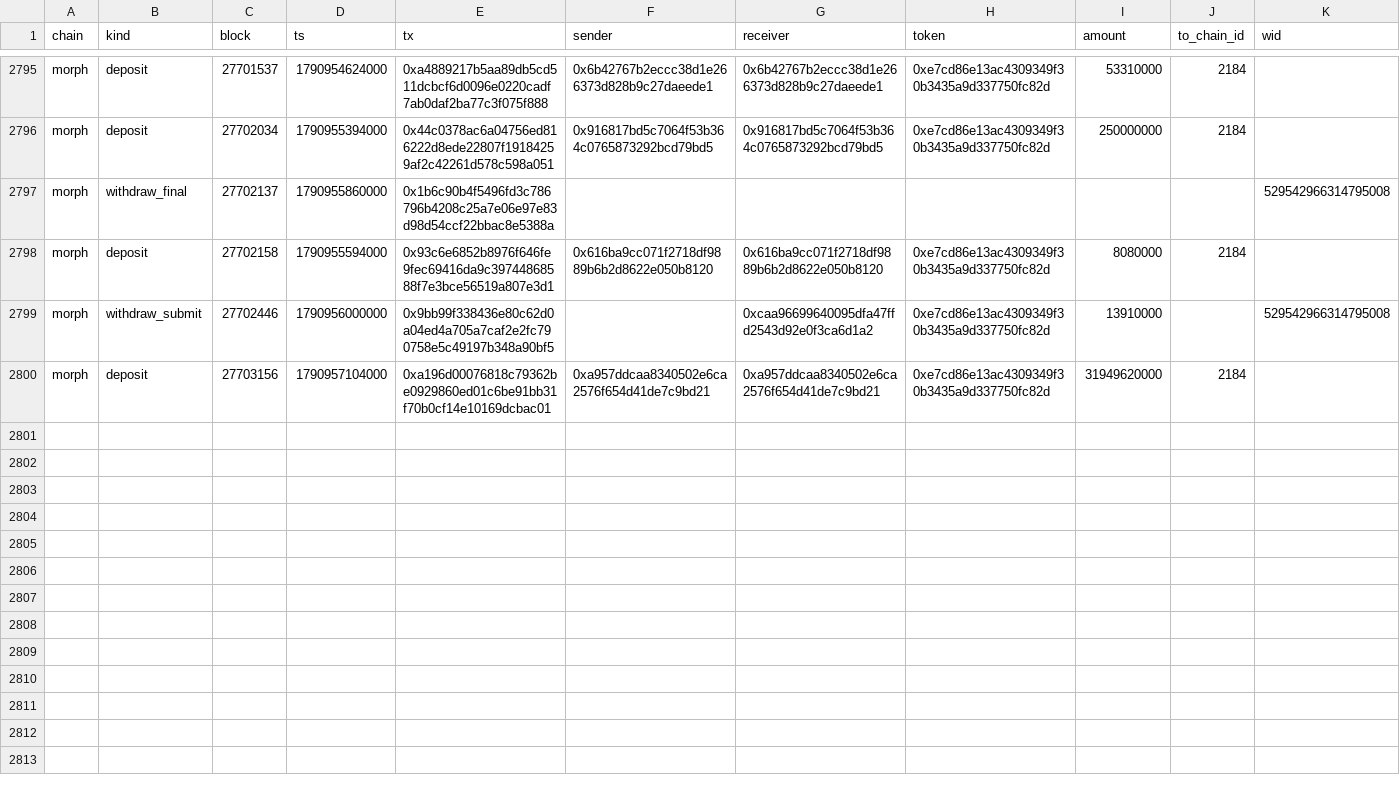
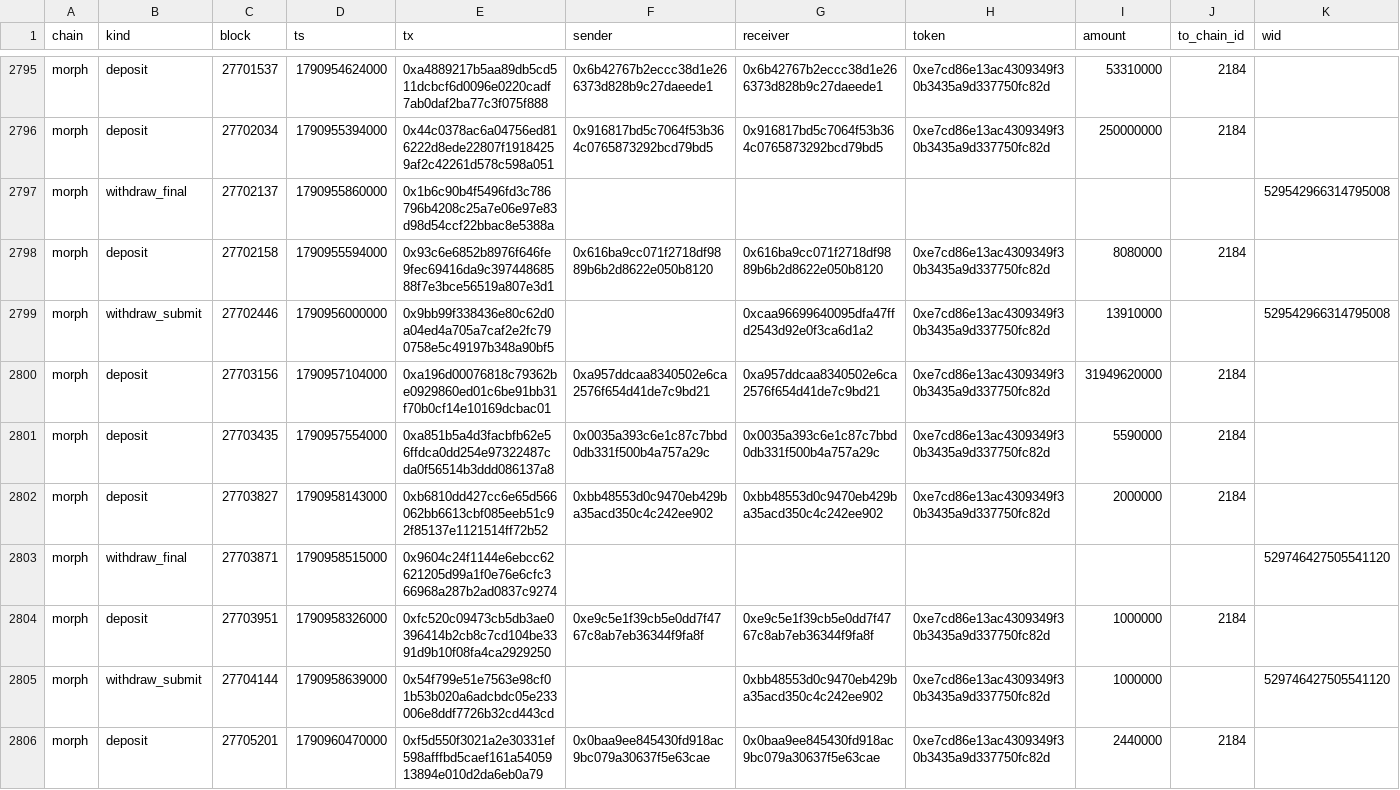
Before and after one commit to eferbarn/PopDex_Minor_Insights, a CSV file: bridge/morph.csv, drawn as a sheet; only a part is shown, gaps mark what is left out.

Commit message:
snapshot[bridge] 2026-10-02 1790960869874

```diff
--- a/bridge/morph.csv
+++ b/bridge/morph.csv
@@ -2800 +2800,7 @@ morph,withdraw_submit,27702446,1790956000000,0x9bb99f338436e80c62d0a04ed4a705a7c
 morph,deposit,27703156,1790957104000,0xa196d00076818c79362be0929860ed01c6be91bb31f70b0cf14e10169dcbac01,0xa957ddcaa8340502e6ca2576f654d41de7c9bd21,0xa957ddcaa8340502e6ca2576f654d41de7c9bd21,0xe7cd86e13ac4309349f30b3435a9d337750fc82d,31949620000,2184,
+morph,deposit,27703435,1790957554000,0xa851b5a4d3facbfb62e56ffdca0dd254e97322487cda0f56514b3ddd086137a8,0x0035a393c6e1c87c7bbd0db331f500b4a757a29c,0x0035a393c6e1c87c7bbd0db331f500b4a757a29c,0xe7cd86e13ac4309349f30b3435a9d337750fc82d,5590000,2184,
+morph,deposit,27703827,1790958143000,0xb6810dd427cc6e65d566062bb6613cbf085eeb51c92f85137e1121514ff72b52,0xbb48553d0c9470eb429ba35acd350c4c242ee902,0xbb48553d0c9470eb429ba35acd350c4c242ee902,0xe7cd86e13ac4309349f30b3435a9d337750fc82d,2000000,2184,
+morph,withdraw_final,27703871,1790958515000,0x9604c24f1144e6ebcc62621205d99a1f0e76e6cfc366968a287b2ad0837c9274,,,,,,529746427505541120
+morph,deposit,27703951,1790958326000,0xfc520c09473cb5db3ae0396414b2cb8c7cd104be3391d9b10f08fa4ca2929250,0xe9c5e1f39cb5e0dd7f4767c8ab7eb36344f9fa8f,0xe9c5e1f39cb5e0dd7f4767c8ab7eb36344f9fa8f,0xe7cd86e13ac4309349f30b3435a9d337750fc82d,1000000,2184,
+morph,withdraw_submit,27704144,1790958639000,0x54f799e51e7563e98cf01b53b020a6adcbdc05e233006e8ddf7726b32cd443cd,,0xbb48553d0c9470eb429ba35acd350c4c242ee902,0xe7cd86e13ac4309349f30b3435a9d337750fc82d,1000000,,529746427505541120
+morph,deposit,27705201,1790960470000,0xf5d550f3021a2e30331ef598afffbd5caef161a5405913894e010d2da6eb0a79,0x0baa9ee845430fd918ac9bc079a30637f5e63cae,0x0baa9ee845430fd918ac9bc079a30637f5e63cae,0xe7cd86e13ac4309349f30b3435a9d337750fc82d,2440000,2184,
```
Also changed, not shown: 3 other files.
